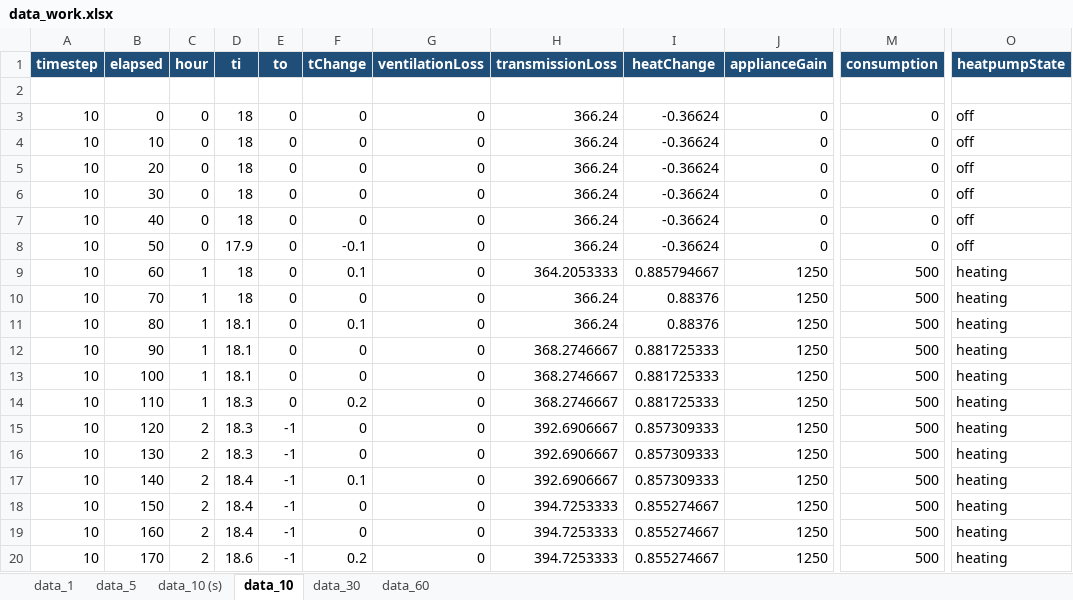
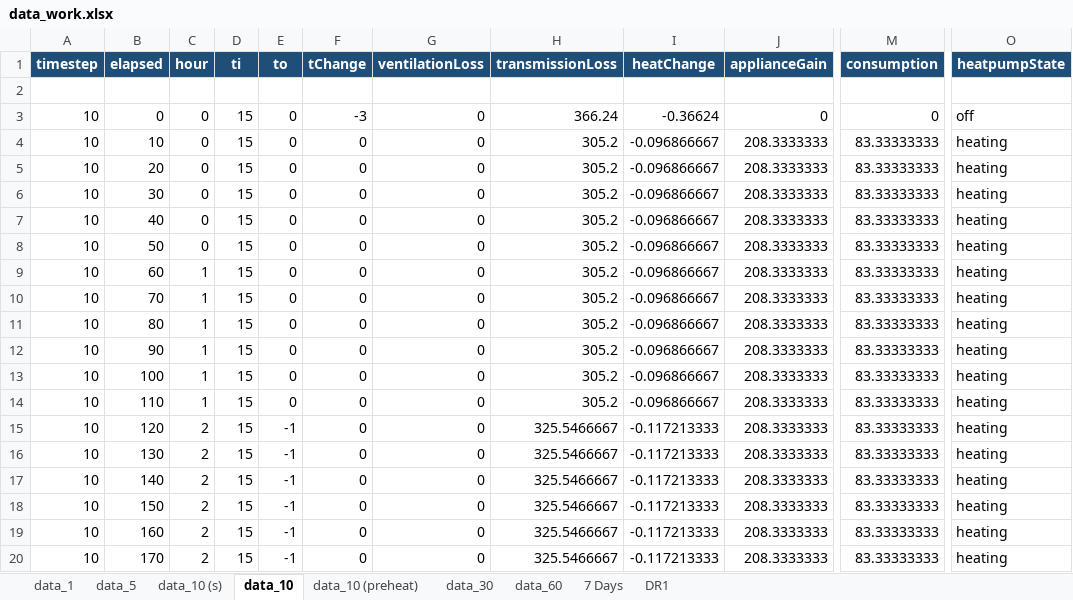
Before and after one commit to Zenthurion/SmartBuildings, an Excel workbook: data_work.xlsx, sheet data_10, drawn as a sheet; only a part is shown, gaps mark what is left out; values as stored, in another font and other column widths than the file's, no borders; the diff covers the shown part only; the diff names each change by its address in the sheet, - before the commit and + after, or states it on an @@ line.

```diff
--- a/data_work.xlsx (sheet data_10)
+++ b/data_work.xlsx (sheet data_10)
+sheet tab: data_10 (preheat)
+sheet tab: 7 Days
+sheet tab: DR1
-D3:D7 (ti): 18
+D3:D7 (ti): 15
-F3 (tChange): 0
+F3 (tChange): -3
-H4:H8 (transmissionLoss): 366.24
+H4:H8 (transmissionLoss): 305.2
-I4:I8 (heatChange): -0.36624
+I4:I8 (heatChange): -0.096866667
-J4:J8 (applianceGain): 0
+J4:J8 (applianceGain): 208.3333333
-M4:M8 (consumption): 0
+M4:M8 (consumption): 83.33333333
-O4:O8 (heatpumpState): off
+O4:O8 (heatpumpState): heating
-D8 (ti): 17.9
+D8 (ti): 15
-F8 (tChange): -0.1
+F8 (tChange): 0
-D9:D10 (ti): 18
+D9:D10 (ti): 15
-F9 (tChange): 0.1
+F9 (tChange): 0
-H9 (transmissionLoss): 364.2053333
+H9 (transmissionLoss): 305.2
-I9 (heatChange): 0.885794667
+I9 (heatChange): -0.096866667
-J9:J20 (applianceGain): 1250
+J9:J20 (applianceGain): 208.3333333
-M9:M20 (consumption): 500
+M9:M20 (consumption): 83.33333333
-H10:H11 (transmissionLoss): 366.24
+H10:H11 (transmissionLoss): 305.2
-I10:I11 (heatChange): 0.88376
+I10:I11 (heatChange): -0.096866667
-D11:D13 (ti): 18.1
+D11:D13 (ti): 15
-F11 (tChange): 0.1
+F11 (tChange): 0
-H12:H14 (transmissionLoss): 368.2746667
+H12:H14 (transmissionLoss): 305.2
-I12:I14 (heatChange): 0.881725333
+I12:I14 (heatChange): -0.096866667
-D14:D16 (ti): 18.3
+D14:D16 (ti): 15
-F14 (tChange): 0.2
+F14 (tChange): 0
-H15:H17 (transmissionLoss): 392.6906667
+H15:H17 (transmissionLoss): 325.5466667
-I15:I17 (heatChange): 0.857309333
+I15:I17 (heatChange): -0.117213333
-D17:D19 (ti): 18.4
+D17:D19 (ti): 15
-F17 (tChange): 0.1
+F17 (tChange): 0
-H18:H20 (transmissionLoss): 394.7253333
+H18:H20 (transmissionLoss): 325.5466667
-I18:I20 (heatChange): 0.855274667
+I18:I20 (heatChange): -0.117213333
-D20 (ti): 18.6
+D20 (ti): 15
-F20 (tChange): 0.2
+F20 (tChange): 0
```
Also changed, not shown: 1052 edited cells elsewhere in this sheet, sheet data_1, sheet data_60, charts or pictures, 25 other files.
